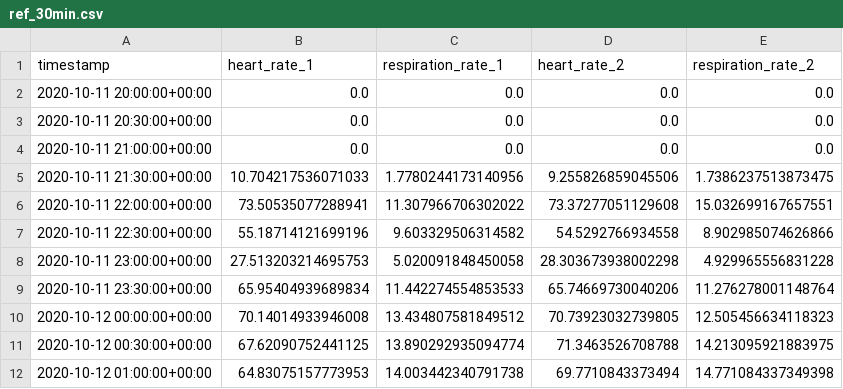
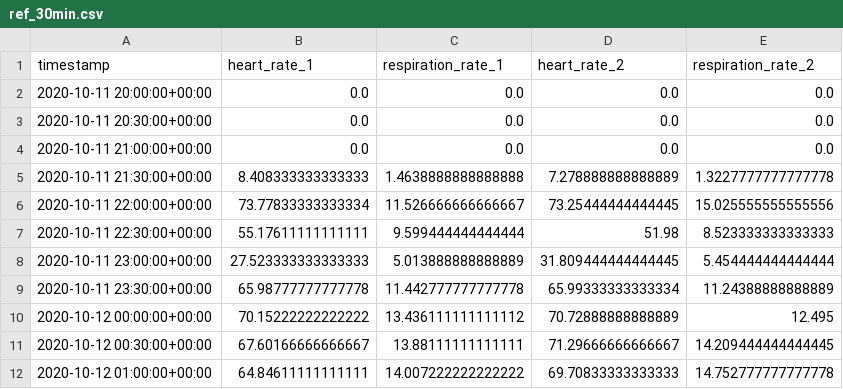
Before and after one commit to YannisSchmutz/ts_clustering, a CSV file: src/data/cleaned/reference/ref_30min.csv, drawn as a sheet; only a part is shown; the diff covers the shown part only.

```diff
--- a/src/data/cleaned/reference/ref_30min.csv
+++ b/src/data/cleaned/reference/ref_30min.csv
@@ -4,9 +4,9 @@ timestamp,heart_rate_1,respiration_rate_1,heart_rate_2,respiration_rate_2
 2020-10-11 21:00:00+00:00,0.0,0.0,0.0,0.0
-2020-10-11 21:30:00+00:00,10.704217536071033,1.7780244173140956,9.255826859045506,1.7386237513873475
-2020-10-11 22:00:00+00:00,73.50535077288941,11.307966706302022,73.37277051129608,15.032699167657551
-2020-10-11 22:30:00+00:00,55.18714121699196,9.603329506314582,54.5292766934558,8.902985074626866
-2020-10-11 23:00:00+00:00,27.513203214695753,5.020091848450058,28.303673938002298,4.929965556831228
-2020-10-11 23:30:00+00:00,65.95404939689834,11.442274554853533,65.74669730040206,11.276278001148764
-2020-10-12 00:00:00+00:00,70.14014933946008,13.434807581849512,70.73923032739805,12.505456634118323
-2020-10-12 00:30:00+00:00,67.62090752441125,13.890292935094774,71.3463526708788,14.213095921883975
-2020-10-12 01:00:00+00:00,64.83075157773953,14.003442340791738,69.7710843373494,14.771084337349398
+2020-10-11 21:30:00+00:00,8.408333333333333,1.4638888888888888,7.278888888888889,1.3227777777777778
+2020-10-11 22:00:00+00:00,73.77833333333334,11.526666666666667,73.25444444444445,15.025555555555556
+2020-10-11 22:30:00+00:00,55.17611111111111,9.599444444444444,51.98,8.523333333333333
+2020-10-11 23:00:00+00:00,27.523333333333333,5.013888888888889,31.809444444444445,5.454444444444444
+2020-10-11 23:30:00+00:00,65.98777777777778,11.442777777777778,65.99333333333334,11.24388888888889
+2020-10-12 00:00:00+00:00,70.15222222222222,13.436111111111112,70.72888888888889,12.495
+2020-10-12 00:30:00+00:00,67.60166666666667,13.88111111111111,71.29666666666667,14.209444444444445
+2020-10-12 01:00:00+00:00,64.84611111111111,14.007222222222222,69.70833333333333,14.752777777777778
```
Also changed, not shown: 60 edited cells elsewhere in this file, src/data/cleaned/reference/ref_1hour.csv, src/data/cleaned/reference/ref_5min.csv, 11 other files.
